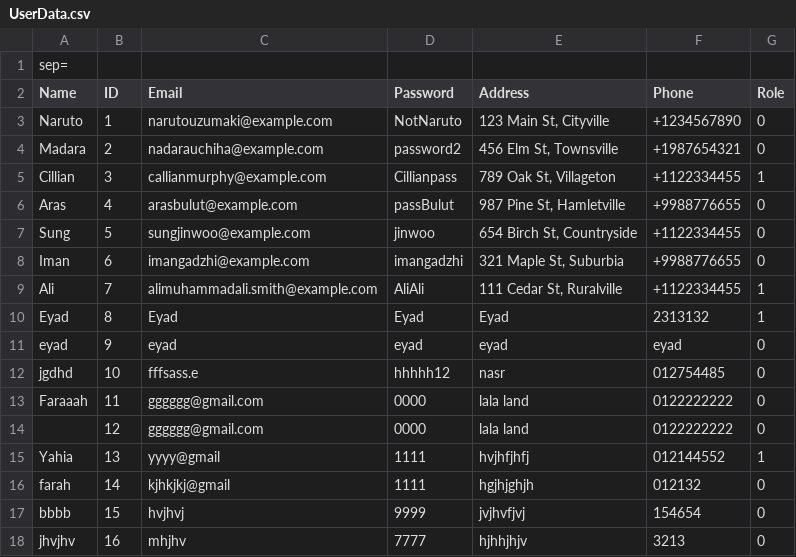
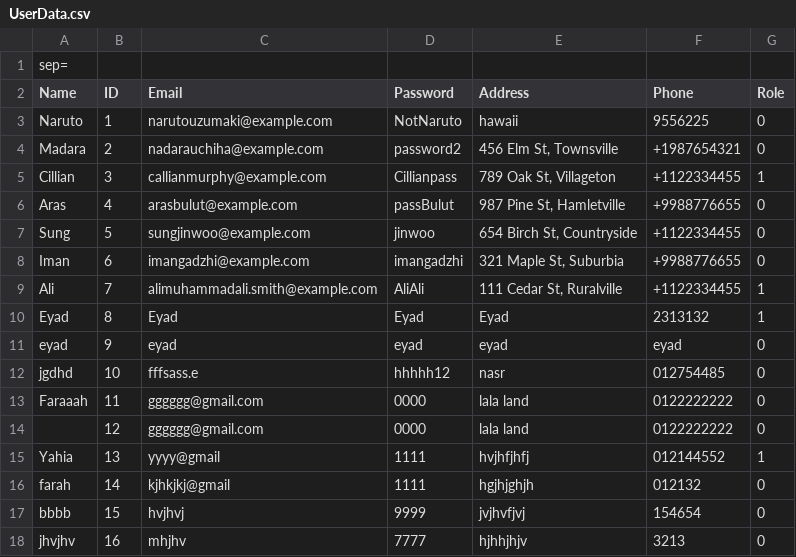
Before and after one commit to Peter-Emad100/pharmacy-system-full-project, a CSV file: Pharmacy Mangement System/UserData.csv, drawn as a sheet.

Commit message:
EditInfoUser edition updates
....

```diff
--- a/Pharmacy Mangement System/UserData.csv
+++ b/Pharmacy Mangement System/UserData.csv
@@ -2,3 +2,3 @@ sep=|
 Name|ID|Email|Password|Address|Phone|Role
-Naruto|1|narutouzumaki@example.com|NotNaruto|123 Main St, Cityville|+1234567890|0
+Naruto|1|narutouzumaki@example.com|NotNaruto|hawaii|9556225|0
 Madara|2|nadarauchiha@example.com|password2|456 Elm St, Townsville|+1987654321|0
```
Also changed, not shown: 1 other file.
